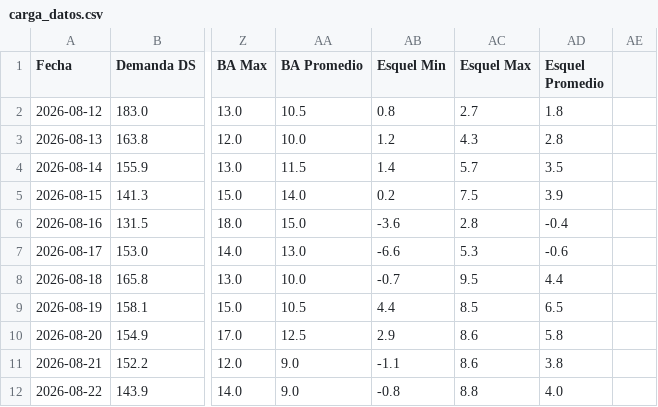
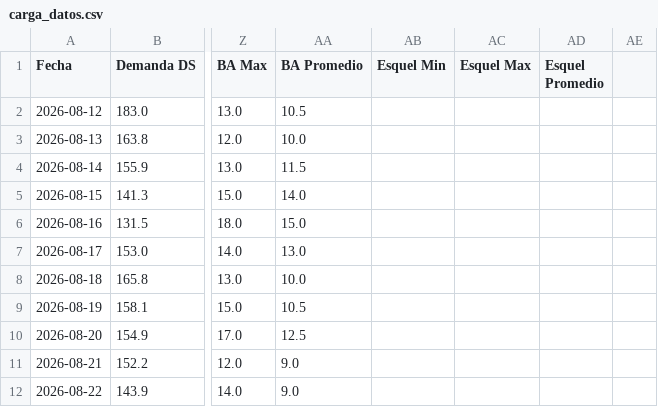
Before and after one commit to RodrigoManassero/estado-sistema-gas-rodrigo, a CSV file: public/data/carga_datos.csv, drawn as a sheet; only a part is shown, gaps mark what is left out; the diff covers the shown part only; the diff names each change by its address in the sheet, - before the commit and + after, or states it on an @@ line.

```diff
--- a/public/data/carga_datos.csv
+++ b/public/data/carga_datos.csv
-AB2 (Esquel Min): 0.8
+AB2 (Esquel Min): (empty)
-AC2 (Esquel Max): 2.7
+AC2 (Esquel Max): (empty)
-AD2 (Esquel Promedio): 1.8
+AD2 (Esquel Promedio): (empty)
-AB3 (Esquel Min): 1.2
+AB3 (Esquel Min): (empty)
-AC3 (Esquel Max): 4.3
+AC3 (Esquel Max): (empty)
-AD3 (Esquel Promedio): 2.8
+AD3 (Esquel Promedio): (empty)
-AB4 (Esquel Min): 1.4
+AB4 (Esquel Min): (empty)
-AC4 (Esquel Max): 5.7
+AC4 (Esquel Max): (empty)
-AD4 (Esquel Promedio): 3.5
+AD4 (Esquel Promedio): (empty)
-AB5 (Esquel Min): 0.2
+AB5 (Esquel Min): (empty)
-AC5 (Esquel Max): 7.5
+AC5 (Esquel Max): (empty)
-AD5 (Esquel Promedio): 3.9
+AD5 (Esquel Promedio): (empty)
-AB6 (Esquel Min): -3.6
+AB6 (Esquel Min): (empty)
-AC6 (Esquel Max): 2.8
+AC6 (Esquel Max): (empty)
-AD6 (Esquel Promedio): -0.4
+AD6 (Esquel Promedio): (empty)
-AB7 (Esquel Min): -6.6
+AB7 (Esquel Min): (empty)
-AC7 (Esquel Max): 5.3
+AC7 (Esquel Max): (empty)
-AD7 (Esquel Promedio): -0.6
+AD7 (Esquel Promedio): (empty)
-AB8 (Esquel Min): -0.7
+AB8 (Esquel Min): (empty)
-AC8 (Esquel Max): 9.5
+AC8 (Esquel Max): (empty)
-AD8 (Esquel Promedio): 4.4
+AD8 (Esquel Promedio): (empty)
-AB9 (Esquel Min): 4.4
+AB9 (Esquel Min): (empty)
-AC9 (Esquel Max): 8.5
+AC9 (Esquel Max): (empty)
-AD9 (Esquel Promedio): 6.5
+AD9 (Esquel Promedio): (empty)
-AB10 (Esquel Min): 2.9
+AB10 (Esquel Min): (empty)
-AC10:AC11 (Esquel Max): 8.6
+AC10:AC11 (Esquel Max): (empty)
-AD10 (Esquel Promedio): 5.8
+AD10 (Esquel Promedio): (empty)
-AB11 (Esquel Min): -1.1
+AB11 (Esquel Min): (empty)
-AD11 (Esquel Promedio): 3.8
+AD11 (Esquel Promedio): (empty)
-AB12 (Esquel Min): -0.8
+AB12 (Esquel Min): (empty)
-AC12 (Esquel Max): 8.8
+AC12 (Esquel Max): (empty)
-AD12 (Esquel Promedio): 4.0
+AD12 (Esquel Promedio): (empty)
```
Also changed, not shown: 123 edited cells elsewhere in this file, public/data/demand_forecast.csv, 24 other files.
